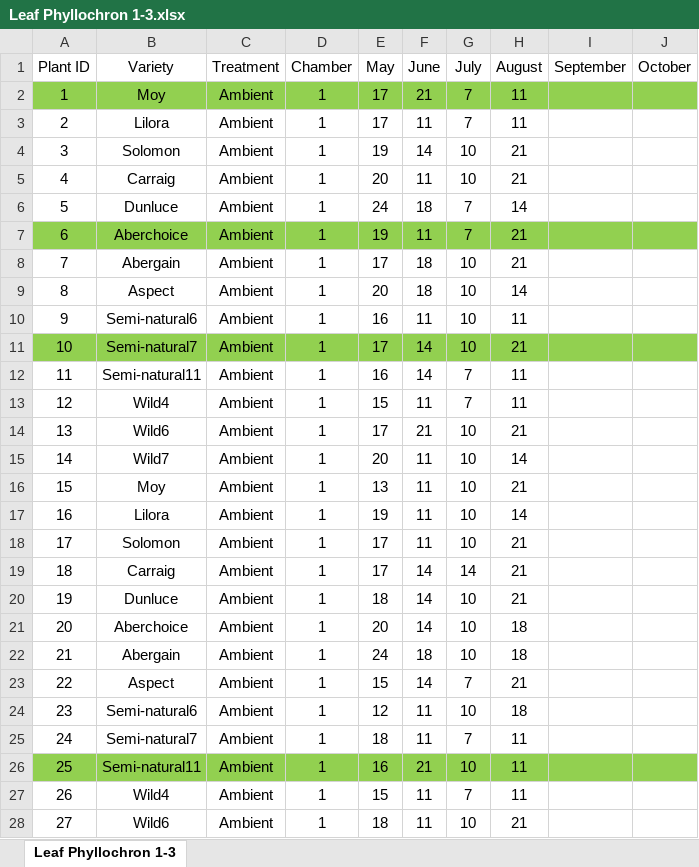
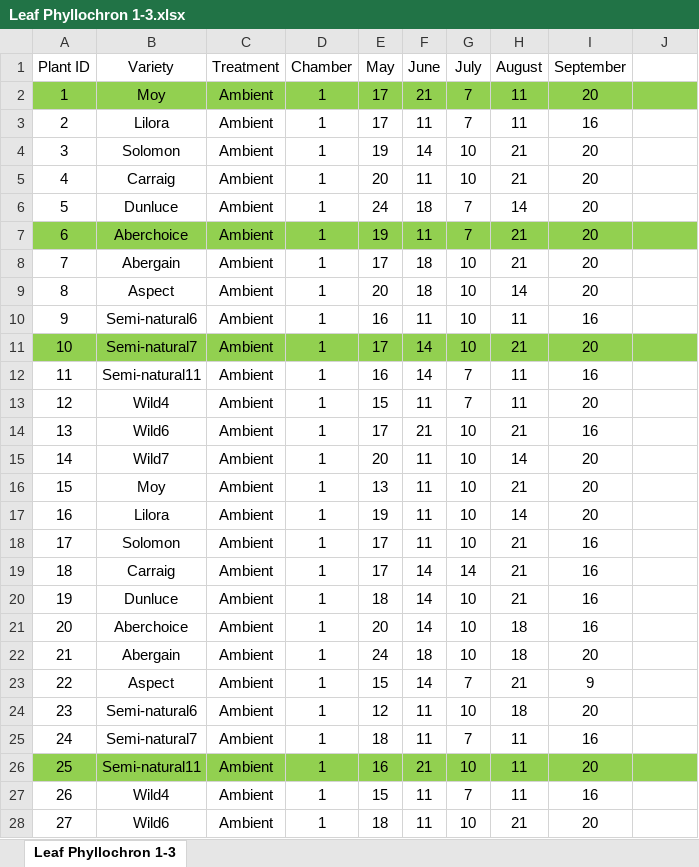
Before and after one commit to DrJonYearsley/Phenograss, an Excel workbook: data_rosemount/Leaf Phyllochron 1-3.xlsx, sheet Leaf Phyllochron 1-3, drawn as a sheet; only a part is shown; values as stored, in another font and other column widths than the file's, no borders; the diff covers the shown part only; the diff names each change by its address in the sheet, - before the commit and + after, or states it on an @@ line.

```diff
--- a/data_rosemount/Leaf Phyllochron 1-3.xlsx (sheet Leaf Phyllochron 1-3)
+++ b/data_rosemount/Leaf Phyllochron 1-3.xlsx (sheet Leaf Phyllochron 1-3)
-J1: October
+J1: (empty)
-I2 (September): (empty)
+I2 (September): 20
-I3 (September): (empty)
+I3 (September): 16
-I4:I9 (September): (empty)
+I4:I9 (September): 20
-I10 (September): (empty)
+I10 (September): 16
-I11 (September): (empty)
+I11 (September): 20
-I12 (September): (empty)
+I12 (September): 16
-I13 (September): (empty)
+I13 (September): 20
-I14 (September): (empty)
+I14 (September): 16
-I15:I17 (September): (empty)
+I15:I17 (September): 20
-I18:I21 (September): (empty)
+I18:I21 (September): 16
-I22 (September): (empty)
+I22 (September): 20
-I23 (September): (empty)
+I23 (September): 9
-I24 (September): (empty)
+I24 (September): 20
-I25 (September): (empty)
+I25 (September): 16
-I26 (September): (empty)
+I26 (September): 20
-I27 (September): (empty)
+I27 (September): 16
-I28 (September): (empty)
+I28 (September): 20
```
Also changed, not shown: 309 edited cells elsewhere in this sheet, data_rosemount/Biomass Data.xlsx, data_rosemount/Leaf Phyllochron 1-2.xlsx, 9 other files.
